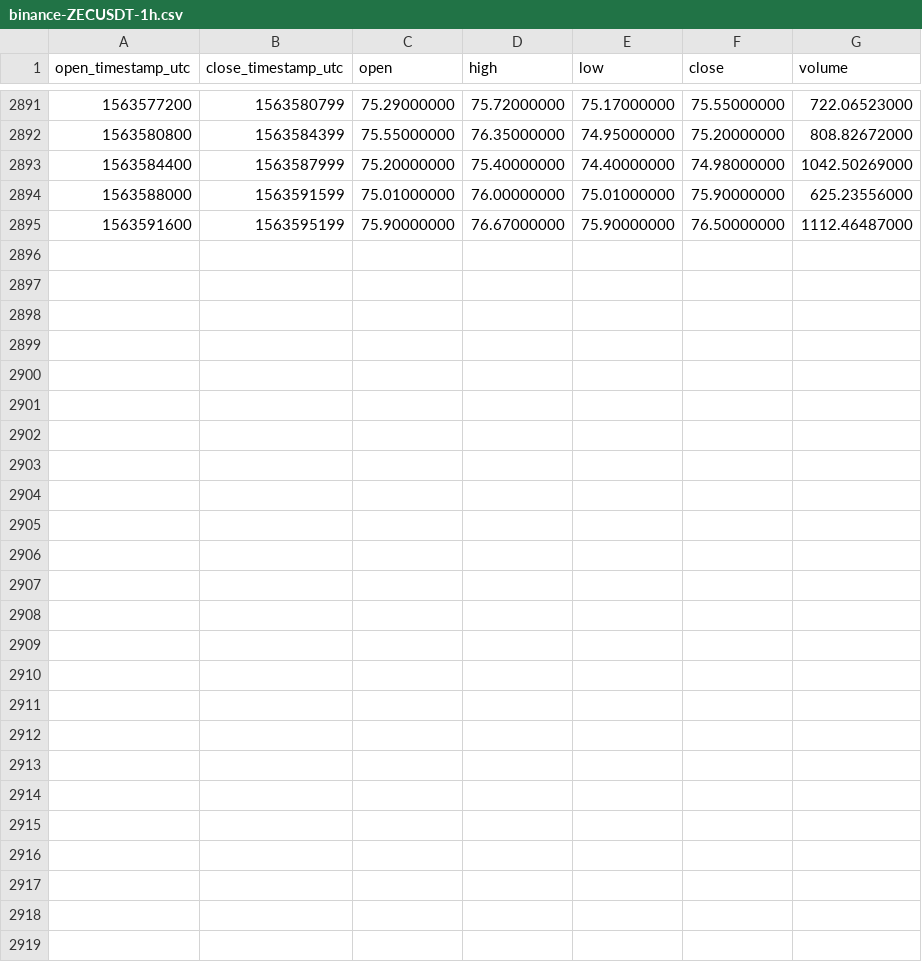
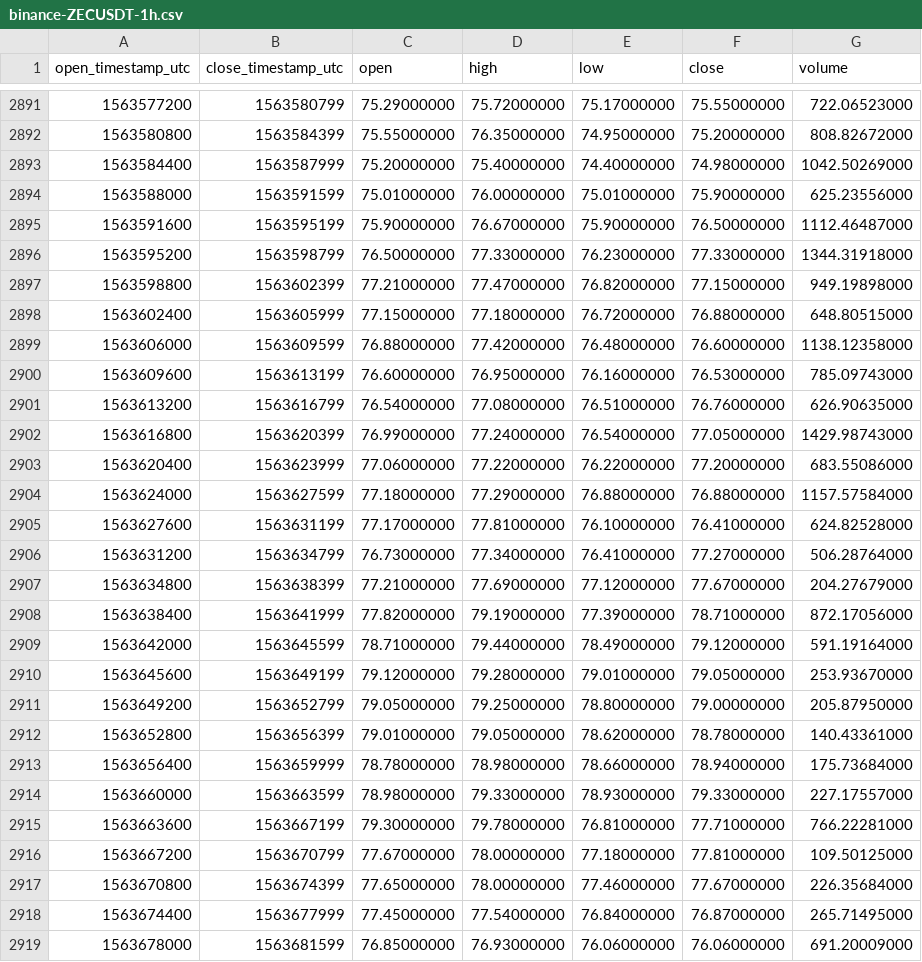
Before and after one commit to cryptobigbro/binance-ZECUSDT, a CSV file: binance-ZECUSDT-1h.csv, drawn as a sheet; only a part is shown, gaps mark what is left out; the diff names each change by its address in the sheet, - before the commit and + after, or states it on an @@ line.

Commit message:
Update OHLCV data.

```diff
--- a/binance-ZECUSDT-1h.csv
+++ b/binance-ZECUSDT-1h.csv
+row 2896: 1563595200 | 1563598799 | 76.50000000 | 77.33000000 | 76.23000000 | 77.33000000 | 1344.31918000
+row 2897: 1563598800 | 1563602399 | 77.21000000 | 77.47000000 | 76.82000000 | 77.15000000 | 949.19898000
+row 2898: 1563602400 | 1563605999 | 77.15000000 | 77.18000000 | 76.72000000 | 76.88000000 | 648.80515000
+row 2899: 1563606000 | 1563609599 | 76.88000000 | 77.42000000 | 76.48000000 | 76.60000000 | 1138.12358000
+row 2900: 1563609600 | 1563613199 | 76.60000000 | 76.95000000 | 76.16000000 | 76.53000000 | 785.09743000
+row 2901: 1563613200 | 1563616799 | 76.54000000 | 77.08000000 | 76.51000000 | 76.76000000 | 626.90635000
+row 2902: 1563616800 | 1563620399 | 76.99000000 | 77.24000000 | 76.54000000 | 77.05000000 | 1429.98743000
+row 2903: 1563620400 | 1563623999 | 77.06000000 | 77.22000000 | 76.22000000 | 77.20000000 | 683.55086000
+row 2904: 1563624000 | 1563627599 | 77.18000000 | 77.29000000 | 76.88000000 | 76.88000000 | 1157.57584000
+row 2905: 1563627600 | 1563631199 | 77.17000000 | 77.81000000 | 76.10000000 | 76.41000000 | 624.82528000
+row 2906: 1563631200 | 1563634799 | 76.73000000 | 77.34000000 | 76.41000000 | 77.27000000 | 506.28764000
+row 2907: 1563634800 | 1563638399 | 77.21000000 | 77.69000000 | 77.12000000 | 77.67000000 | 204.27679000
+row 2908: 1563638400 | 1563641999 | 77.82000000 | 79.19000000 | 77.39000000 | 78.71000000 | 872.17056000
+row 2909: 1563642000 | 1563645599 | 78.71000000 | 79.44000000 | 78.49000000 | 79.12000000 | 591.19164000
+row 2910: 1563645600 | 1563649199 | 79.12000000 | 79.28000000 | 79.01000000 | 79.05000000 | 253.93670000
+row 2911: 1563649200 | 1563652799 | 79.05000000 | 79.25000000 | 78.80000000 | 79.00000000 | 205.87950000
+row 2912: 1563652800 | 1563656399 | 79.01000000 | 79.05000000 | 78.62000000 | 78.78000000 | 140.43361000
+row 2913: 1563656400 | 1563659999 | 78.78000000 | 78.98000000 | 78.66000000 | 78.94000000 | 175.73684000
+row 2914: 1563660000 | 1563663599 | 78.98000000 | 79.33000000 | 78.93000000 | 79.33000000 | 227.17557000
+row 2915: 1563663600 | 1563667199 | 79.30000000 | 79.78000000 | 76.81000000 | 77.71000000 | 766.22281000
+row 2916: 1563667200 | 1563670799 | 77.67000000 | 78.00000000 | 77.18000000 | 77.81000000 | 109.50125000
+row 2917: 1563670800 | 1563674399 | 77.65000000 | 78.00000000 | 77.46000000 | 77.67000000 | 226.35684000
+row 2918: 1563674400 | 1563677999 | 77.45000000 | 77.54000000 | 76.84000000 | 76.87000000 | 265.71495000
+row 2919: 1563678000 | 1563681599 | 76.85000000 | 76.93000000 | 76.06000000 | 76.06000000 | 691.20009000
```
Also changed, not shown: binance-ZECUSDT-1d.csv.
